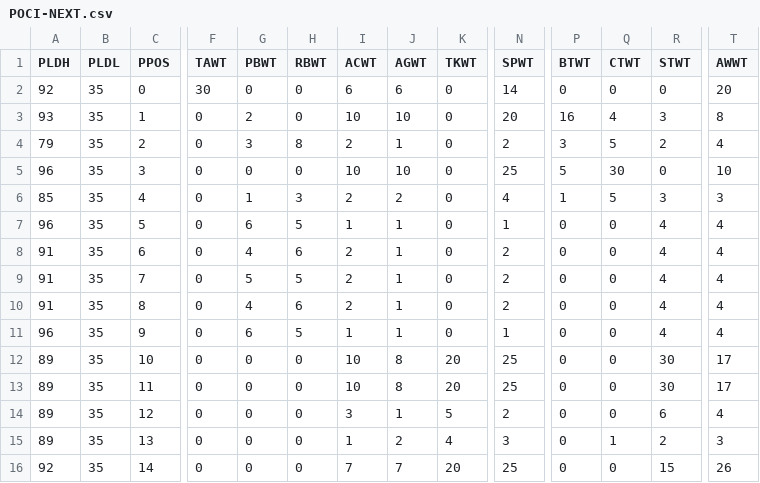
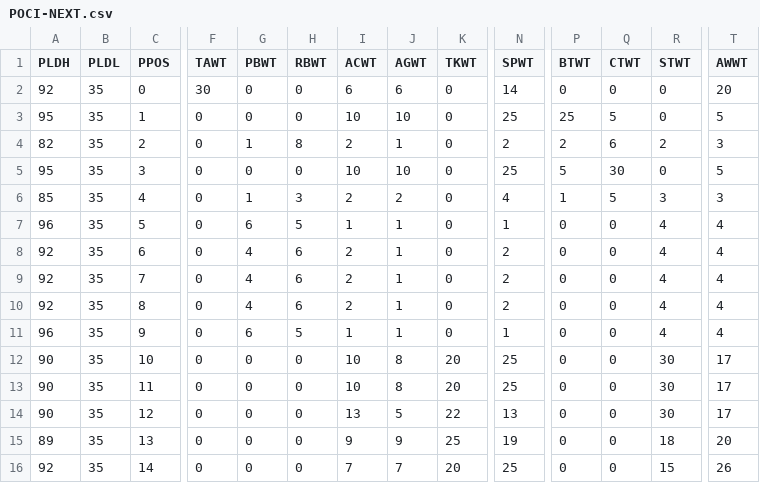
Before and after one commit to antdroidx/NCAA-DB-Editor, a CSV file: NCAA_XDBE/Resources/POCI-NEXT.csv, drawn as a sheet; only a part is shown, gaps mark what is left out; the diff covers the shown part only; the diff names each change by its address in the sheet, - before the commit and + after, or states it on an @@ line.

```diff
--- a/NCAA_XDBE/Resources/POCI-NEXT.csv
+++ b/NCAA_XDBE/Resources/POCI-NEXT.csv
-A3 (PLDH): 93
+A3 (PLDH): 95
-G3 (PBWT): 2
+G3 (PBWT): 0
-N3 (SPWT): 20
+N3 (SPWT): 25
-P3 (BTWT): 16
+P3 (BTWT): 25
-Q3 (CTWT): 4
+Q3 (CTWT): 5
-R3 (STWT): 3
+R3 (STWT): 0
-T3 (AWWT): 8
+T3 (AWWT): 5
-A4 (PLDH): 79
+A4 (PLDH): 82
-G4 (PBWT): 3
+G4 (PBWT): 1
-P4 (BTWT): 3
+P4 (BTWT): 2
-Q4 (CTWT): 5
+Q4 (CTWT): 6
-T4 (AWWT): 4
+T4 (AWWT): 3
-A5 (PLDH): 96
+A5 (PLDH): 95
-T5 (AWWT): 10
+T5 (AWWT): 5
-A8:A10 (PLDH): 91
+A8:A10 (PLDH): 92
-G9 (PBWT): 5
+G9 (PBWT): 4
-H9 (RBWT): 5
+H9 (RBWT): 6
-A12:A14 (PLDH): 89
+A12:A14 (PLDH): 90
-I14 (ACWT): 3
+I14 (ACWT): 13
-J14 (AGWT): 1
+J14 (AGWT): 5
-K14 (TKWT): 5
+K14 (TKWT): 22
-N14 (SPWT): 2
+N14 (SPWT): 13
-R14 (STWT): 6
+R14 (STWT): 30
-T14 (AWWT): 4
+T14 (AWWT): 17
-I15 (ACWT): 1
+I15 (ACWT): 9
-J15 (AGWT): 2
+J15 (AGWT): 9
-K15 (TKWT): 4
+K15 (TKWT): 25
-N15 (SPWT): 3
+N15 (SPWT): 19
-Q15 (CTWT): 1
+Q15 (CTWT): 0
-R15 (STWT): 2
+R15 (STWT): 18
-T15 (AWWT): 3
+T15 (AWWT): 20
```
Also changed, not shown: 36 edited cells elsewhere in this file, NCAA_XDBE/Resources/RCAT-NEXT.csv, 5 other files.
